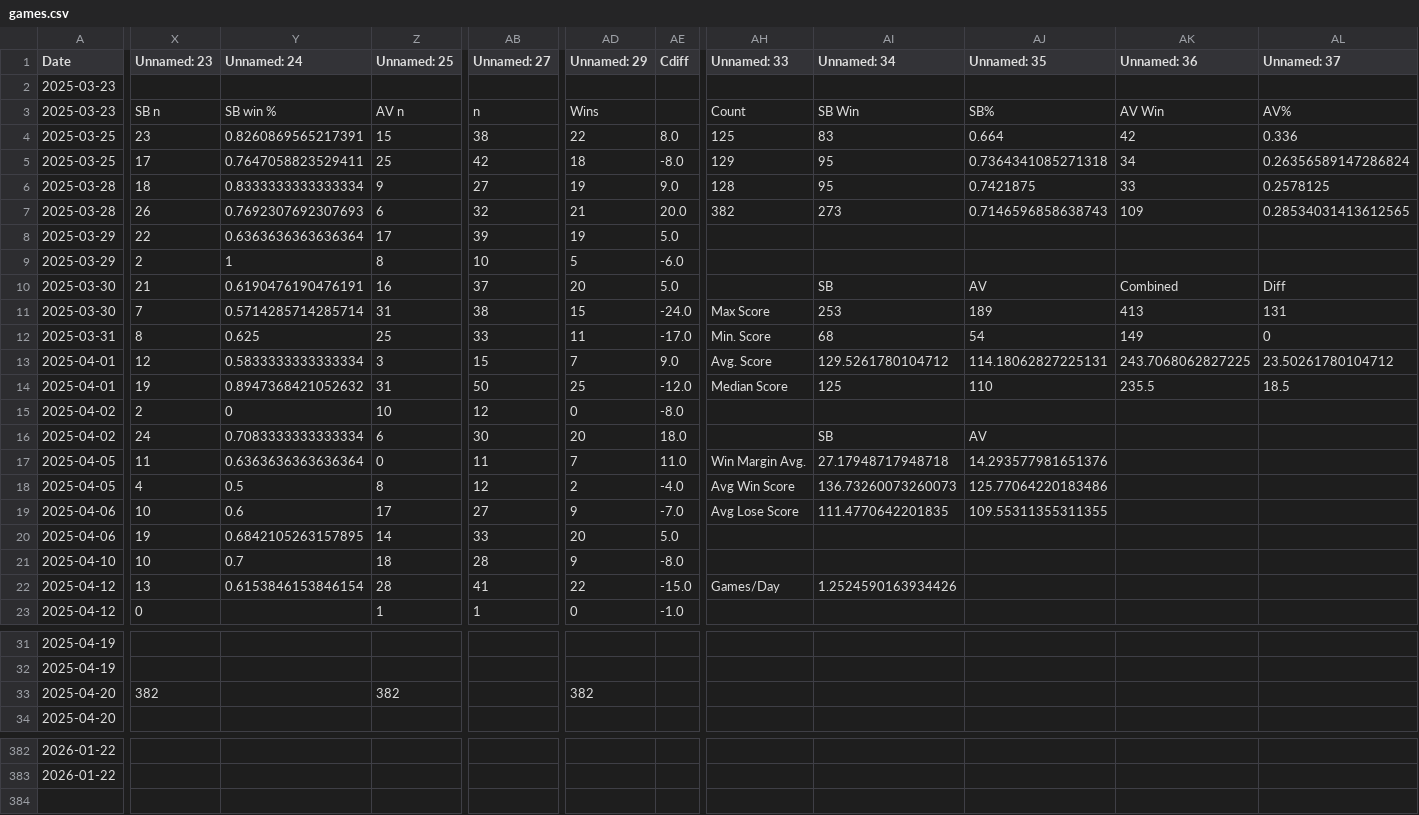
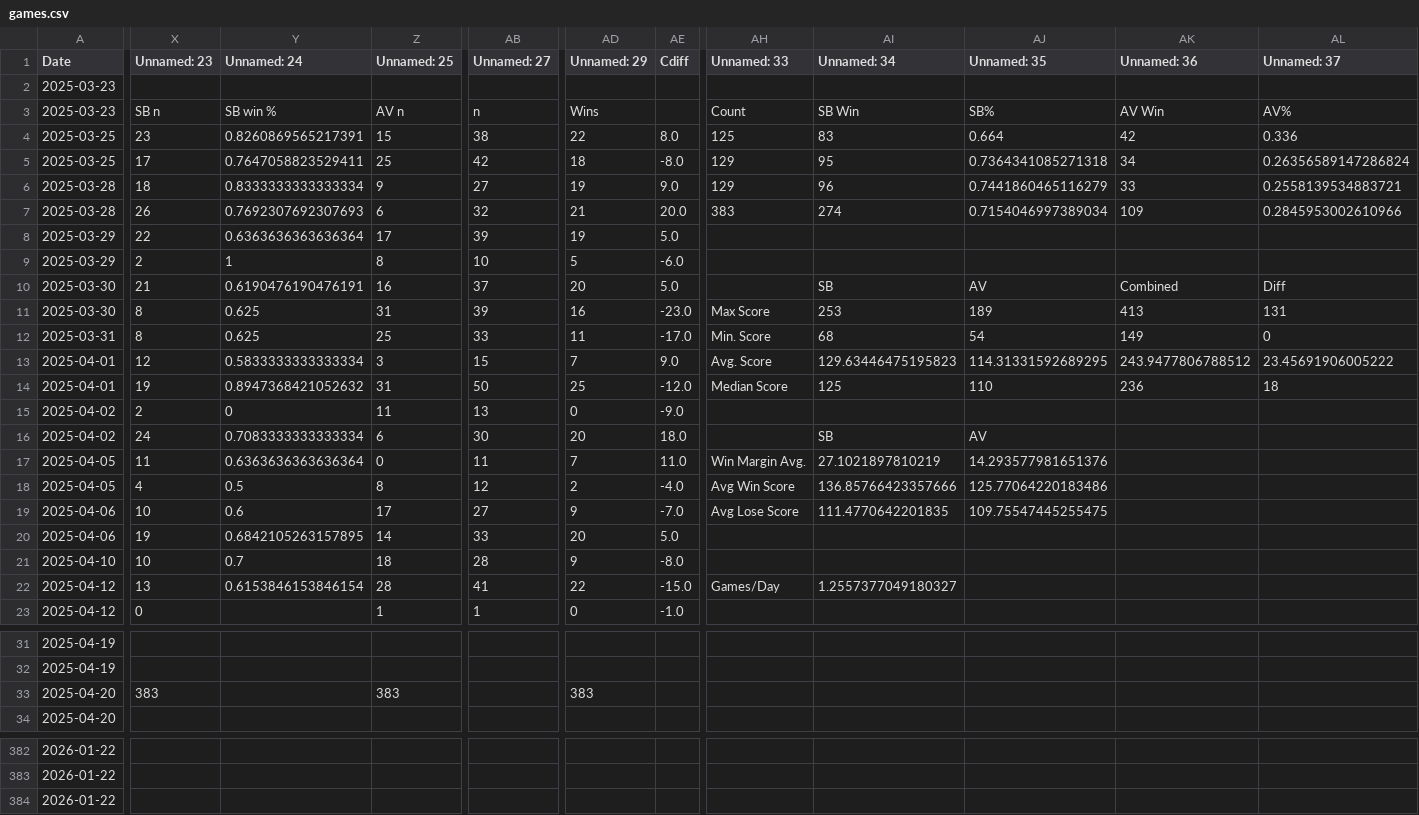
Before and after one commit to sjbergca/terraforming-tracker, a CSV file: games/games.csv, drawn as a sheet; only a part is shown, gaps mark what is left out; rows hold the shown columns only; the diff covers the shown part only; the diff names each change by its address in the sheet, - before the commit and + after, or states it on an @@ line.

Commit message:
🔄 Auto-update games.csv

```diff
--- a/games/games.csv
+++ b/games/games.csv
-AH6 (Unnamed: 33): 128
+AH6 (Unnamed: 33): 129
-AI6 (Unnamed: 34): 95
+AI6 (Unnamed: 34): 96
-AJ6 (Unnamed: 35): 0.7421875
+AJ6 (Unnamed: 35): 0.7441860465116279
-AL6 (Unnamed: 37): 0.2578125
+AL6 (Unnamed: 37): 0.2558139534883721
-AH7 (Unnamed: 33): 382
+AH7 (Unnamed: 33): 383
-AI7 (Unnamed: 34): 273
+AI7 (Unnamed: 34): 274
-AJ7 (Unnamed: 35): 0.7146596858638743
+AJ7 (Unnamed: 35): 0.7154046997389034
-AL7 (Unnamed: 37): 0.28534031413612565
+AL7 (Unnamed: 37): 0.2845953002610966
-X11 (Unnamed: 23): 7
+X11 (Unnamed: 23): 8
-Y11 (Unnamed: 24): 0.5714285714285714
+Y11 (Unnamed: 24): 0.625
-AB11 (Unnamed: 27): 38
+AB11 (Unnamed: 27): 39
-AD11 (Unnamed: 29): 15
+AD11 (Unnamed: 29): 16
-AE11 (Cdiff): -24.0
+AE11 (Cdiff): -23.0
-AI13 (Unnamed: 34): 129.5261780104712
+AI13 (Unnamed: 34): 129.63446475195823
-AJ13 (Unnamed: 35): 114.18062827225131
+AJ13 (Unnamed: 35): 114.31331592689295
-AK13 (Unnamed: 36): 243.7068062827225
+AK13 (Unnamed: 36): 243.9477806788512
-AL13 (Unnamed: 37): 23.50261780104712
+AL13 (Unnamed: 37): 23.45691906005222
-AK14 (Unnamed: 36): 235.5
+AK14 (Unnamed: 36): 236
-AL14 (Unnamed: 37): 18.5
+AL14 (Unnamed: 37): 18
-Z15 (Unnamed: 25): 10
+Z15 (Unnamed: 25): 11
-AB15 (Unnamed: 27): 12
+AB15 (Unnamed: 27): 13
-AE15 (Cdiff): -8.0
+AE15 (Cdiff): -9.0
-AI17 (Unnamed: 34): 27.17948717948718
+AI17 (Unnamed: 34): 27.1021897810219
-AI18 (Unnamed: 34): 136.73260073260073
+AI18 (Unnamed: 34): 136.85766423357666
-AJ19 (Unnamed: 35): 109.55311355311355
+AJ19 (Unnamed: 35): 109.75547445255475
-AI22 (Unnamed: 34): 1.2524590163934426
+AI22 (Unnamed: 34): 1.2557377049180327
-X33 (Unnamed: 23): 382
+X33 (Unnamed: 23): 383
-Z33 (Unnamed: 25): 382
+Z33 (Unnamed: 25): 383
-AD33 (Unnamed: 29): 382
+AD33 (Unnamed: 29): 383
+row 384: 2026-01-22
```
Also changed, not shown: 1 edited cell elsewhere in this file.
